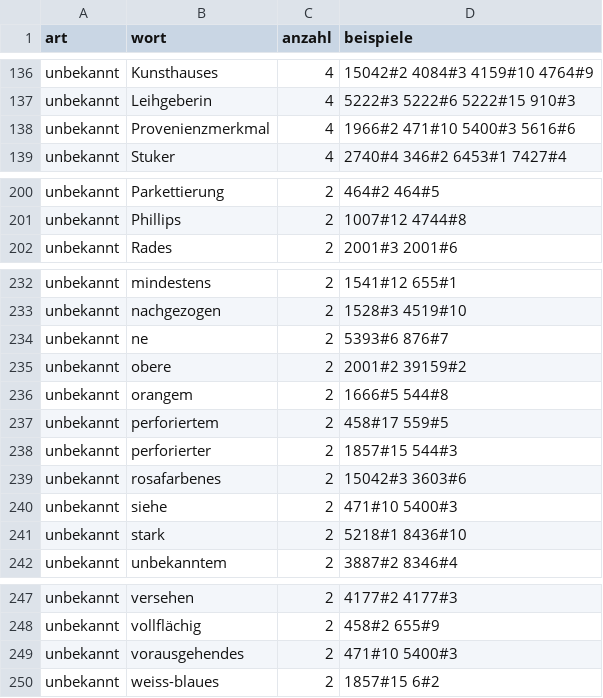
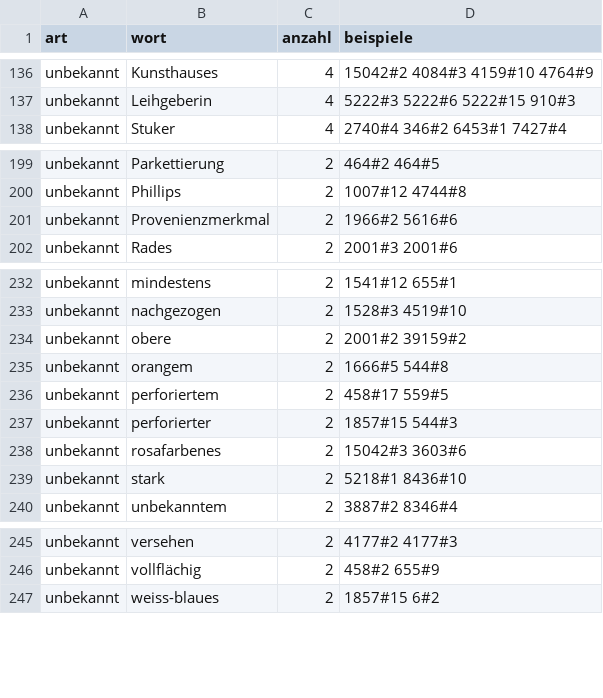
Before and after one commit to kintopp/glamhack26-prov-parser, a TSV file: parsed/unbekannt.tsv, drawn as a sheet; only a part is shown, gaps mark what is left out; the diff covers the shown part only.

```diff
--- a/parsed/unbekannt.tsv
+++ b/parsed/unbekannt.tsv
@@ -137,3 +137,2 @@ unbekannt	Kunsthauses	4	15042#2 4084#3 4159#10 4764#9
 unbekannt	Leihgeberin	4	5222#3 5222#6 5222#15 910#3
-unbekannt	Provenienzmerkmal	4	1966#2 471#10 5400#3 5616#6
 unbekannt	Stuker	4	2740#4 346#2 6453#1 7427#4
@@ -201,2 +200,3 @@ unbekannt	Parkettierung	2	464#2 464#5
 unbekannt	Phillips	2	1007#12 4744#8
+unbekannt	Provenienzmerkmal	2	1966#2 5616#6
 unbekannt	Rades	2	2001#3 2001#6
@@ -233,3 +233,2 @@ unbekannt	mindestens	2	1541#12 655#1
 unbekannt	nachgezogen	2	1528#3 4519#10
-unbekannt	ne	2	5393#6 876#7
 unbekannt	obere	2	2001#2 39159#2
@@ -239,3 +238,2 @@ unbekannt	perforierter	2	1857#15 544#3
 unbekannt	rosafarbenes	2	15042#3 3603#6
-unbekannt	siehe	2	471#10 5400#3
 unbekannt	stark	2	5218#1 8436#10
@@ -248,3 +246,2 @@ unbekannt	versehen	2	4177#2 4177#3
 unbekannt	vollflächig	2	458#2 655#9
-unbekannt	vorausgehendes	2	471#10 5400#3
 unbekannt	weiss-blaues	2	1857#15 6#2
```
Also changed, not shown: 1 added row, 1 removed row and 2 edited cells elsewhere in this file, parsed/merkmale.csv, 3 other files.
